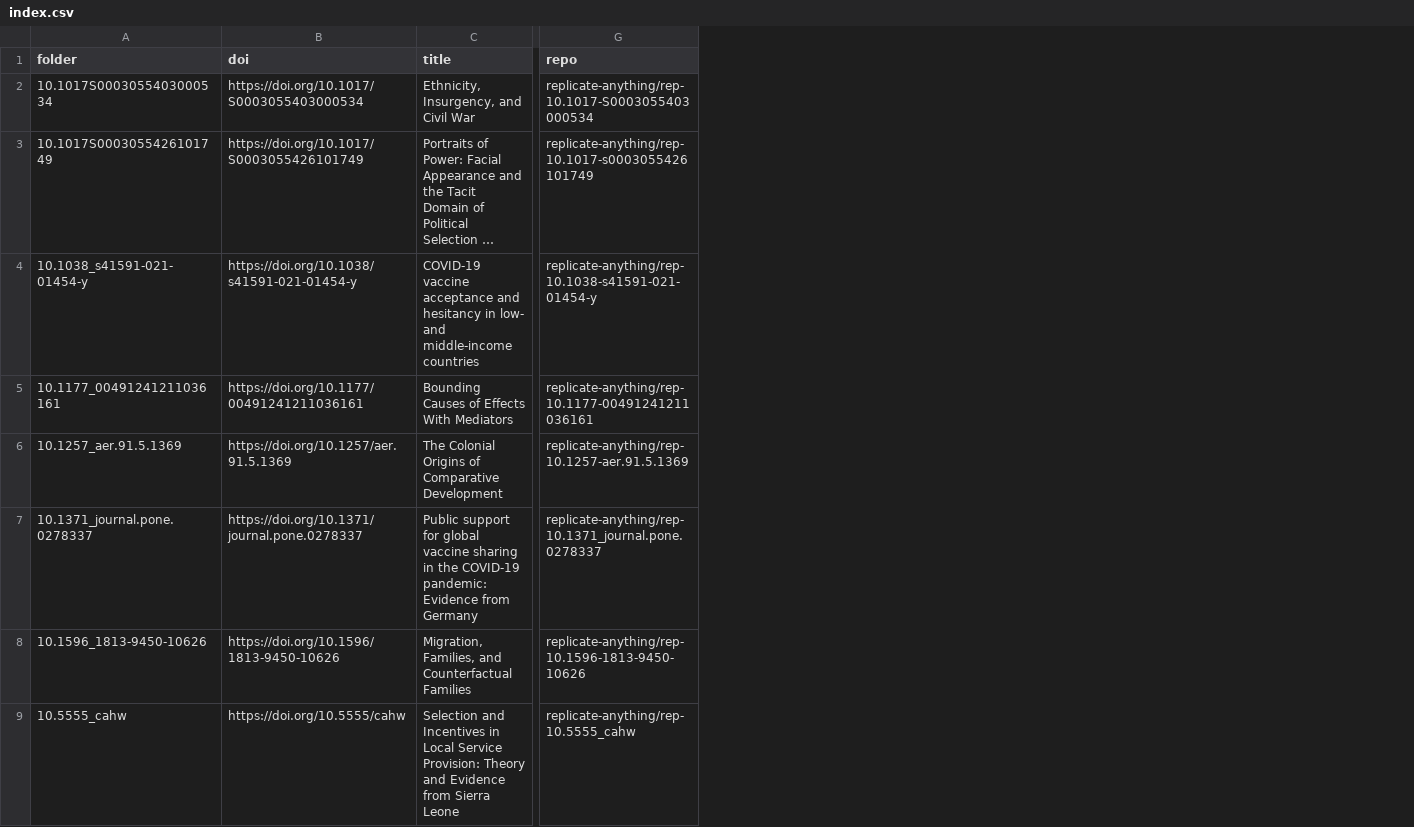
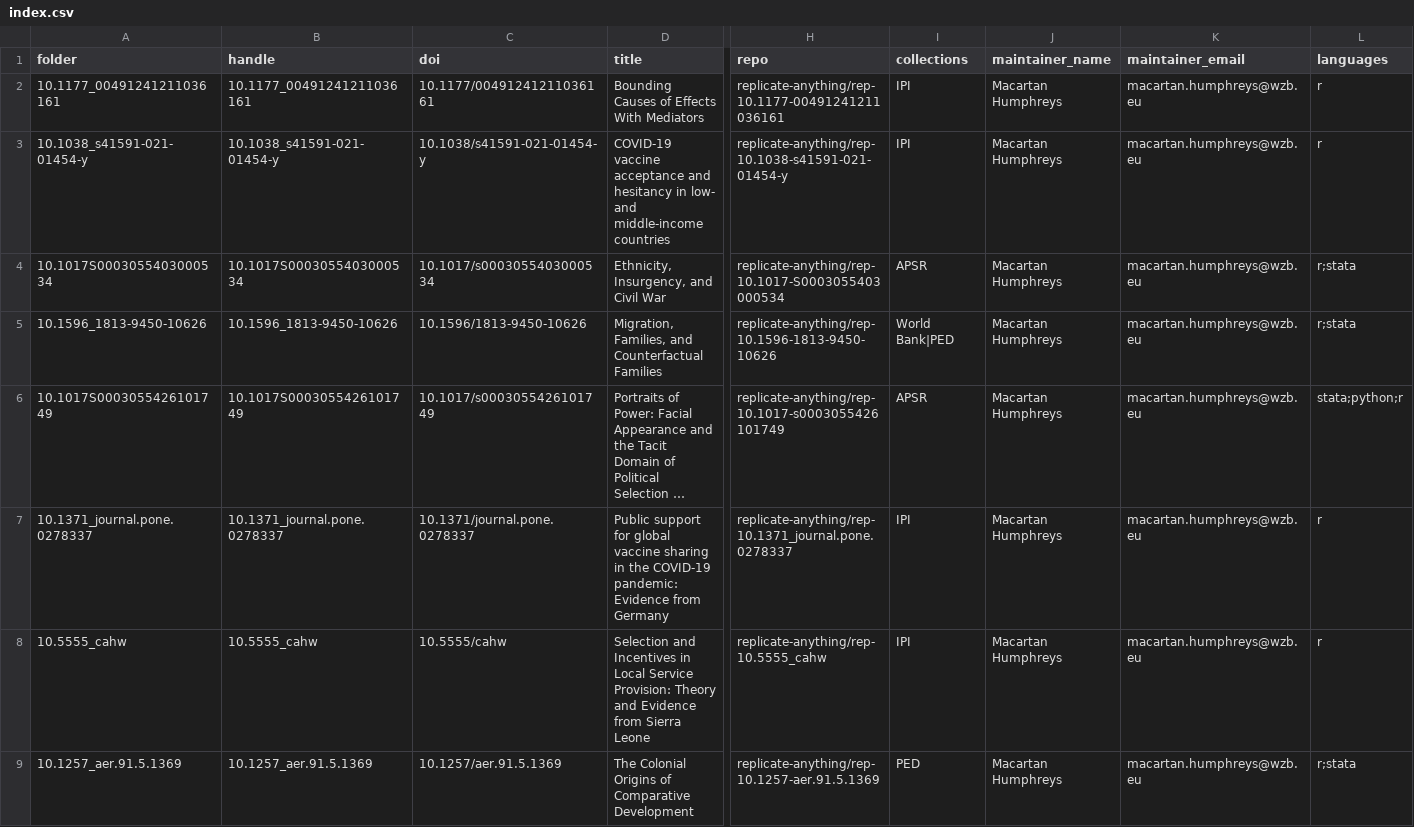
Before and after one commit to replicate-anything/registry, a CSV file: index.csv, drawn as a sheet; only a part is shown, gaps mark what is left out; long unchanged cells end in …; removed rows and columns are numbered as before the commit, all else as after; rows hold the shown columns only; the diff names each change by its address in the sheet, - before the commit and + after, or states it on an @@ line.

Commit message:
Update index.csv

```diff
--- a/index.csv
+++ b/index.csv
+column B (handle), row 4: 10.1017S0003055403000534; rows 6-8: 10.1017S0003055426101749 | 10.1371_journal.pone.0278337 | 10.5555_cahw
+column I (collections), row 4: APSR; rows 6-8: APSR | IPI | IPI
+column J (maintainer_name), row 4: Macartan Humphreys; rows 6-8: all Macartan Humphreys
+column K (maintainer_email), row 4: macartan.humphreys@wzb.eu; rows 6-8: all macartan.humphreys@wzb.eu
+column L (languages), row 4: r;stata; rows 6-8: stata;python;r | r | r
+row 2: 10.1177_00491241211036161 | 10.1177_00491241211036161 | 10.1177/00491241211036161 | Bounding Causes of Effects With Mediators | replicate-anything/rep-10.1177-00491241211036161 | IPI | Macartan Humphreys | macartan.humphreys@wzb.eu | r
+row 3: 10.1038_s41591-021-01454-y | 10.1038_s41591-021-01454-y | 10.1038/s41591-021-01454-y | COVID-19 vaccine acceptance and hesitancy in low- and middle-income countries | replicate-anything/rep-10.1038-s41591-021-01454-y | IPI | Macartan Humphreys | macartan.humphreys@wzb.eu | r
-C4 (doi): https://doi.org/10.1017/S0003055403000534
+C4 (doi): 10.1017/s0003055403000534
+row 5: 10.1596_1813-9450-10626 | 10.1596_1813-9450-10626 | 10.1596/1813-9450-10626 | Migration, Families, and Counterfactual Families | replicate-anything/rep-10.1596-1813-9450-10626 | World Bank|PED | Macartan Humphreys | macartan.humphreys@wzb.eu | r;stata
-C6 (doi): https://doi.org/10.1017/S0003055426101749
+C6 (doi): 10.1017/s0003055426101749
-row 4: 10.1038_s41591-021-01454-y | https://doi.org/10.1038/s41591-021-01454-y | COVID-19 vaccine acceptance and hesitancy in low- and middle-income countries | replicate-anything/rep-10.1038-s41591-021-01454-y
-row 5: 10.1177_00491241211036161 | https://doi.org/10.1177/00491241211036161 | Bounding Causes of Effects With Mediators | replicate-anything/rep-10.1177-00491241211036161
-row 6: 10.1257_aer.91.5.1369 | https://doi.org/10.1257/aer.91.5.1369 | The Colonial Origins of Comparative Development | replicate-anything/rep-10.1257-aer.91.5.1369
-C7 (doi): https://doi.org/10.1371/journal.pone.0278337
+C7 (doi): 10.1371/journal.pone.0278337
-row 8: 10.1596_1813-9450-10626 | https://doi.org/10.1596/1813-9450-10626 | Migration, Families, and Counterfactual Families | replicate-anything/rep-10.1596-1813-9450-10626
-C8 (doi): https://doi.org/10.5555/cahw
+C8 (doi): 10.5555/cahw
+row 9: 10.1257_aer.91.5.1369 | 10.1257_aer.91.5.1369 | 10.1257/aer.91.5.1369 | The Colonial Origins of Comparative Development | replicate-anything/rep-10.1257-aer.91.5.1369 | PED | Macartan Humphreys | macartan.humphreys@wzb.eu | r;stata
```
